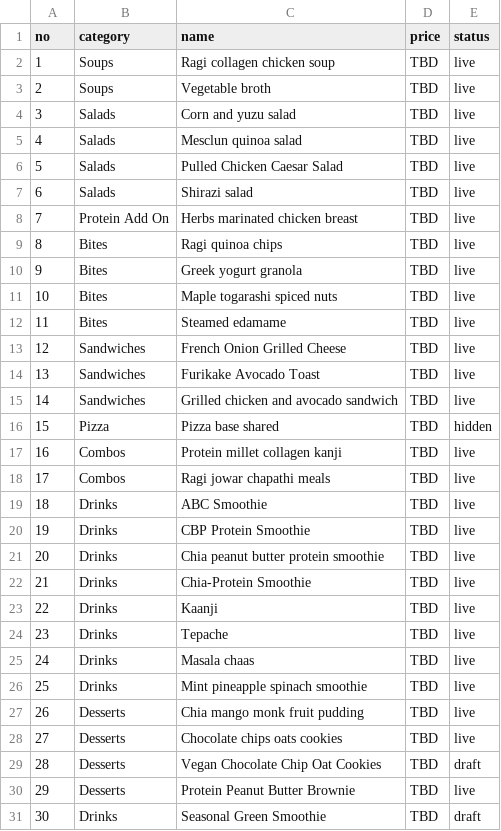
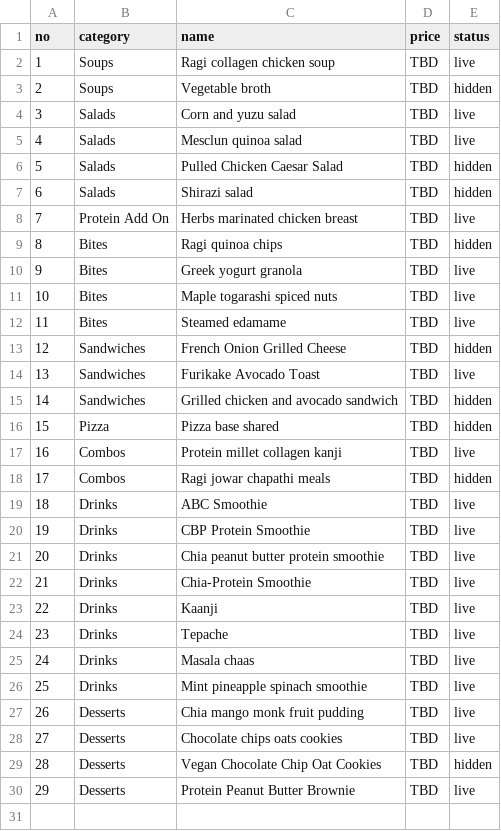
Before and after one commit to anoopspoona/cherisheverybite, a CSV file: prices.csv, drawn as a sheet.

```diff
--- a/prices.csv
+++ b/prices.csv
@@ -2,9 +2,9 @@ no,category,name,price,status
 1,Soups,Ragi collagen chicken soup,TBD,live
-2,Soups,Vegetable broth,TBD,live
+2,Soups,Vegetable broth,TBD,hidden
 3,Salads,Corn and yuzu salad,TBD,live
 4,Salads,Mesclun quinoa salad,TBD,live
-5,Salads,Pulled Chicken Caesar Salad,TBD,live
-6,Salads,Shirazi salad,TBD,live
+5,Salads,Pulled Chicken Caesar Salad,TBD,hidden
+6,Salads,Shirazi salad,TBD,hidden
 7,Protein Add On,Herbs marinated chicken breast,TBD,live
-8,Bites,Ragi quinoa chips,TBD,live
+8,Bites,Ragi quinoa chips,TBD,hidden
 9,Bites,Greek yogurt granola,TBD,live
@@ -12,8 +12,8 @@ no,category,name,price,status
 11,Bites,Steamed edamame,TBD,live
-12,Sandwiches,French Onion Grilled Cheese,TBD,live
+12,Sandwiches,French Onion Grilled Cheese,TBD,hidden
 13,Sandwiches,Furikake Avocado Toast,TBD,live
-14,Sandwiches,Grilled chicken and avocado sandwich,TBD,live
+14,Sandwiches,Grilled chicken and avocado sandwich,TBD,hidden
 15,Pizza,Pizza base shared,TBD,hidden
 16,Combos,Protein millet collagen kanji,TBD,live
-17,Combos,Ragi jowar chapathi meals,TBD,live
+17,Combos,Ragi jowar chapathi meals,TBD,hidden
 18,Drinks,ABC Smoothie,TBD,live
@@ -28,4 +28,3 @@ no,category,name,price,status
 27,Desserts,Chocolate chips oats cookies,TBD,live
-28,Desserts,Vegan Chocolate Chip Oat Cookies,TBD,draft
+28,Desserts,Vegan Chocolate Chip Oat Cookies,TBD,hidden
 29,Desserts,Protein Peanut Butter Brownie,TBD,live
-30,Drinks,Seasonal Green Smoothie,TBD,draft
```
Also changed, not shown: 1 other file.
